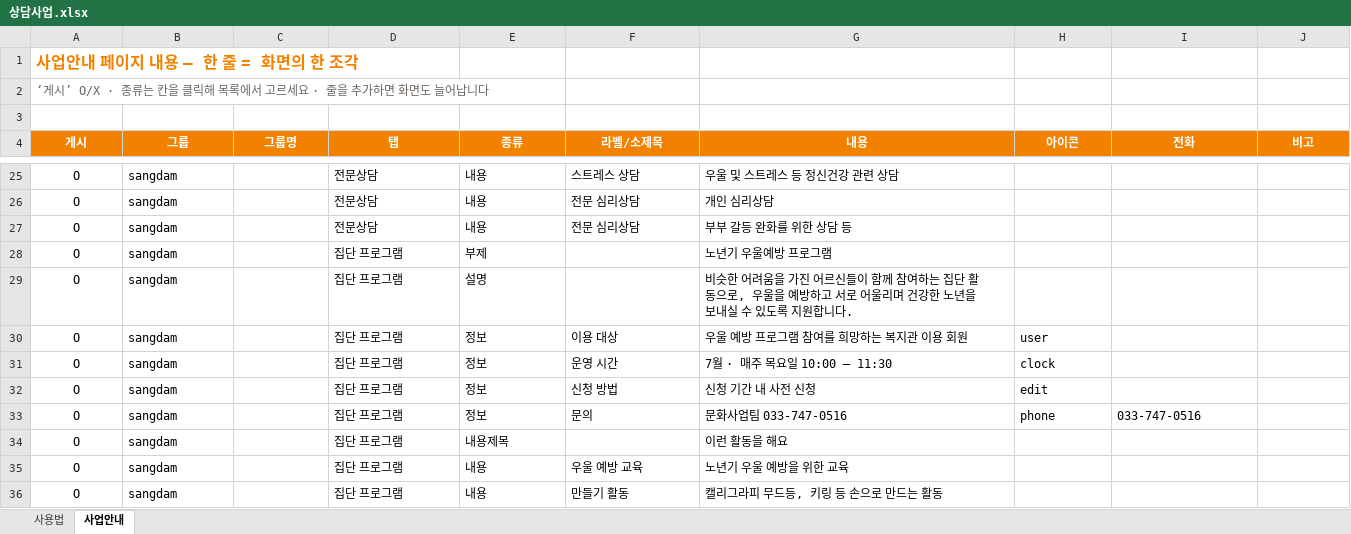
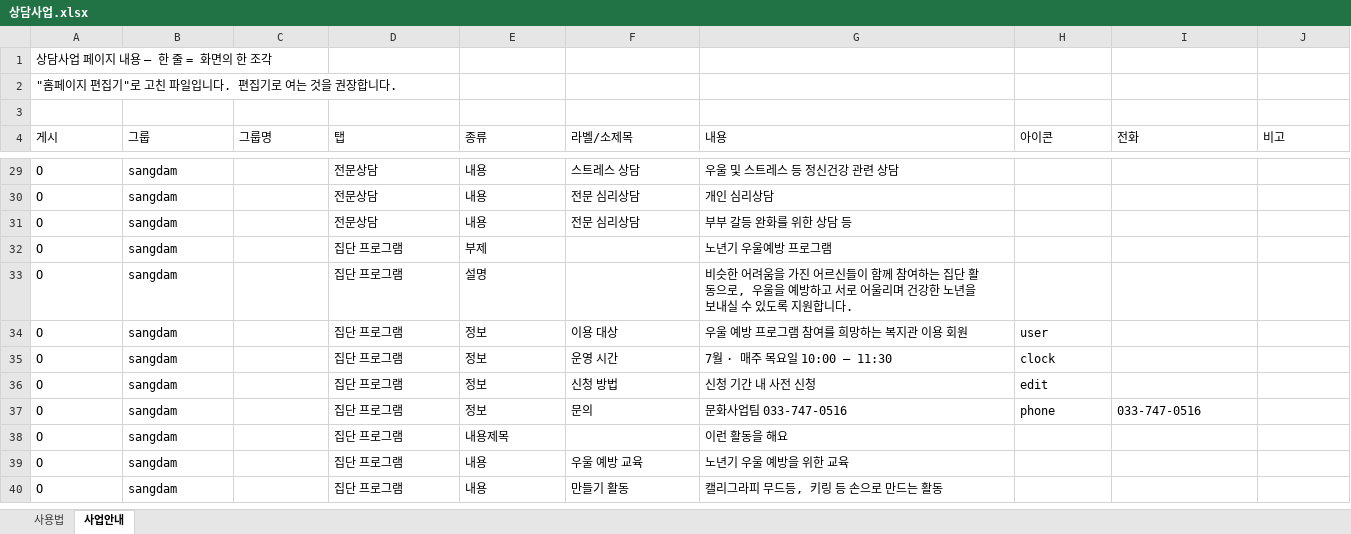
Before and after one commit to bukwonsenior/homepage, an Excel workbook: data/saeop/상담사업.xlsx, sheet 사업안내, drawn as a sheet; only a part is shown, gaps mark what is left out; values as stored, in another font and other column widths than the file's, no borders; addresses are those after the commit; the diff covers the shown part only; the diff names each change by its address in the sheet, - before the commit and + after, or states it on an @@ line.

Commit message:
편집기: 상담사업 수정 (사진 4장)

```diff
--- a/data/saeop/상담사업.xlsx (sheet 사업안내)
+++ b/data/saeop/상담사업.xlsx (sheet 사업안내)
-A1 (게시): 사업안내 페이지 내용 — 한 줄 = 화면의 한 조각
+A1 (게시): 상담사업 페이지 내용 — 한 줄 = 화면의 한 조각
@@ A1 bold: on → off, text colour: #F38100 → black, text size: smaller @@
-A2 (게시): ‘게시’ O/X · 종류는 칸을 클릭해 목록에서 고르세요 · 줄을 추가하면 화면도 늘어납니다
+A2 (게시): "홈페이지 편집기"로 고친 파일입니다. 편집기로 여는 것을 권장합니다.
-A2 text colour: #6B655F
+A2 text colour: black
@@ A4:J4 alignment: center → left, fill: #F38100 → none, bold: on → off, text colour: #FFFFFF → black @@
-A29:A40 alignment: center
+A29:A40 alignment: left
```
Also changed, not shown: 4 added rows, 1 edited cell and cell formats elsewhere in this sheet, sheet 사용법, 4 other files.
